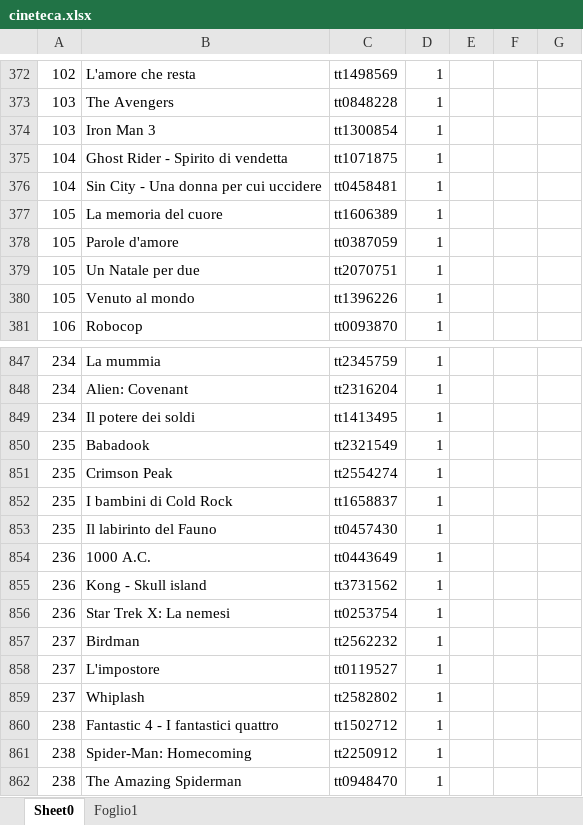
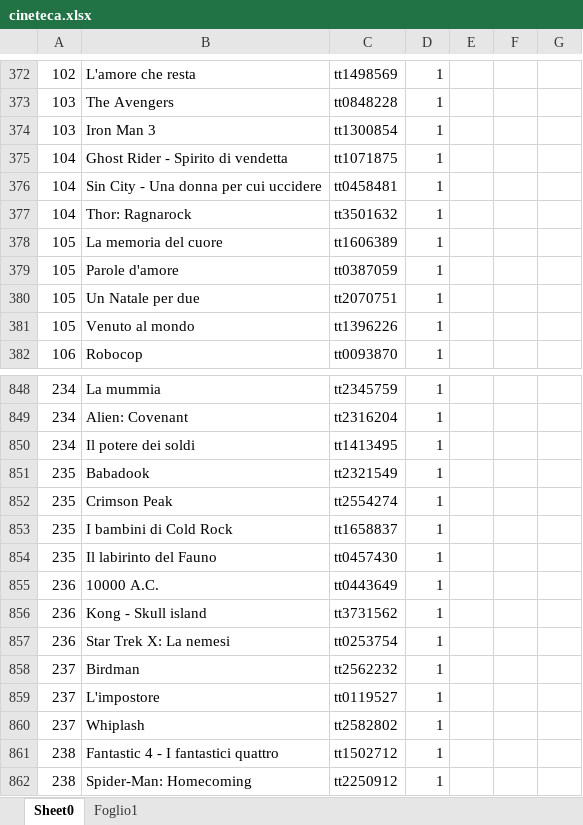
Before and after one commit to tatoru1983/Cineteca_ManageDB, an Excel workbook: src/cineteca.xlsx, sheet Sheet0, drawn as a sheet; only a part is shown, gaps mark what is left out; the shorter side is filled out with more unchanged rows; values as stored, in another font and other column widths than the file's, no borders; charts and pictures not drawn; addresses are those after the commit; the diff names each change by its address in the sheet, - before the commit and + after, or states it on an @@ line.

```diff
--- a/src/cineteca.xlsx (sheet Sheet0)
+++ b/src/cineteca.xlsx (sheet Sheet0)
+row 377: 104 | Thor: Ragnarock | tt3501632 | 1
-B855: 1000 A.C.
+B855: 10000 A.C.
```
Also changed, not shown: formulas that keep their value, 10 other files.
